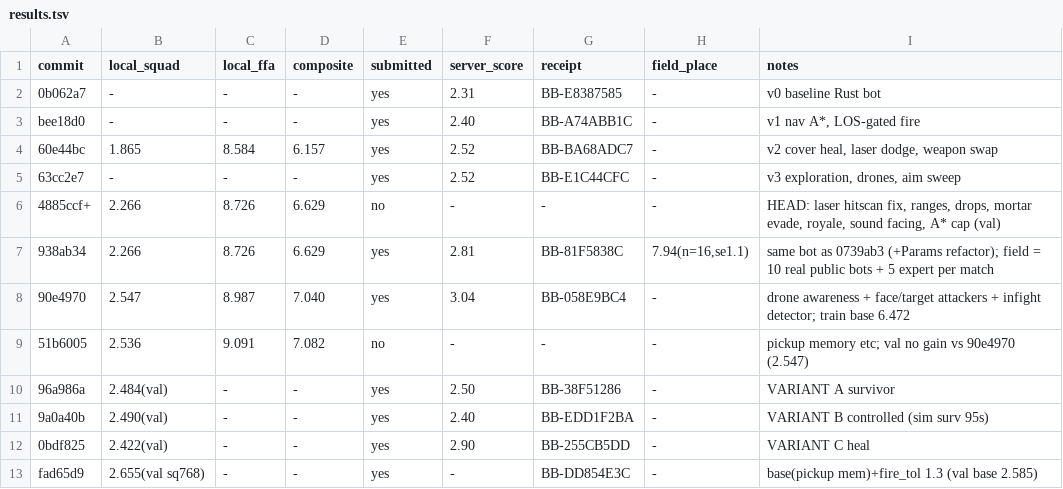
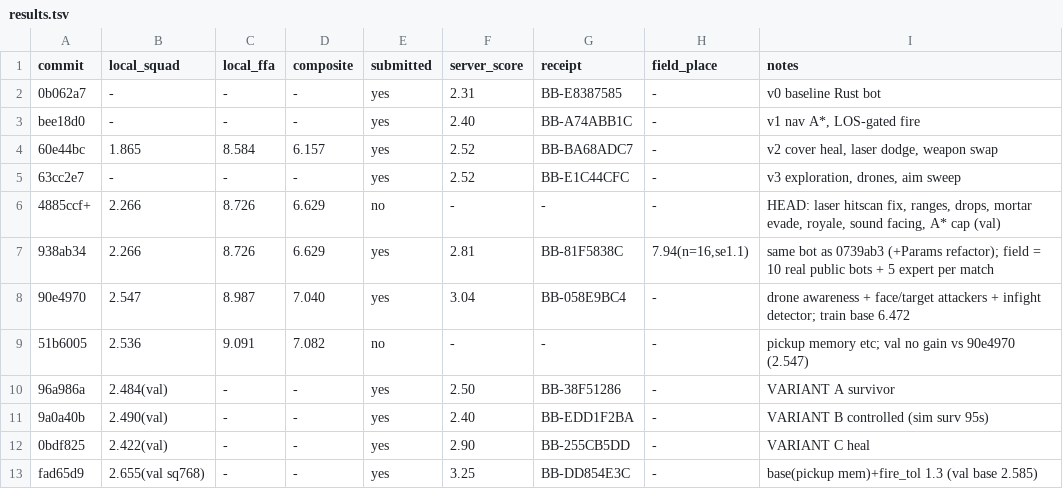
Before and after one commit to viktor-lorentz/mech-royale-overcooked, a TSV file: results.tsv, drawn as a sheet.

```diff
--- a/results.tsv
+++ b/results.tsv
@@ -12,2 +12,2 @@ bee18d0	-	-	-	yes	2.40	BB-A74ABB1C	-	v1 nav A*, LOS-gated fire
 0bdf825	2.422(val)	-	-	yes	2.90	BB-255CB5DD	-	VARIANT C heal
-fad65d9	2.655(val sq768)	-	-	yes	-	BB-DD854E3C	-	base(pickup mem)+fire_tol 1.3 (val base 2.585)
+fad65d9	2.655(val sq768)	-	-	yes	3.25	BB-DD854E3C	-	base(pickup mem)+fire_tol 1.3 (val base 2.585)
```
Also changed, not shown: 1 other file.
